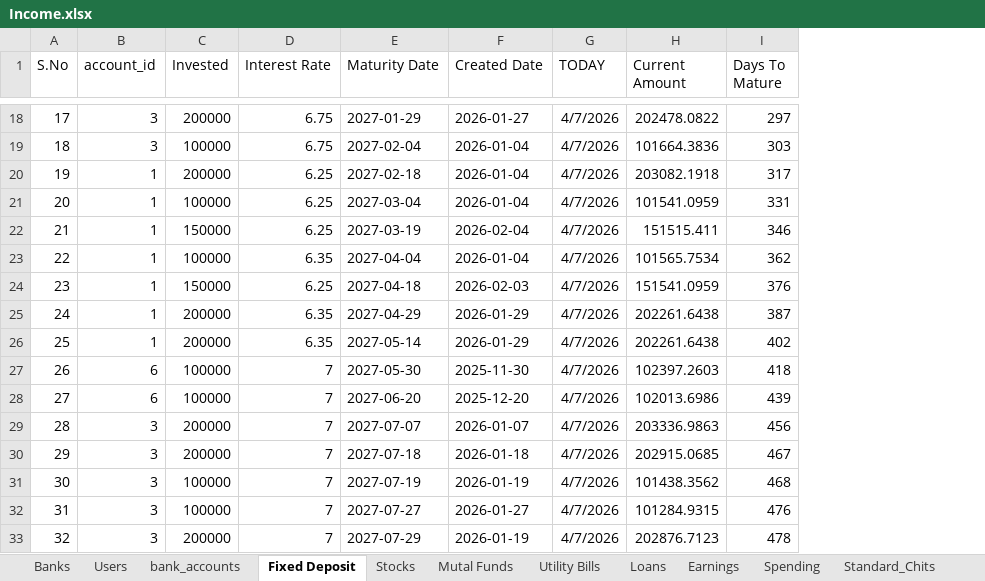
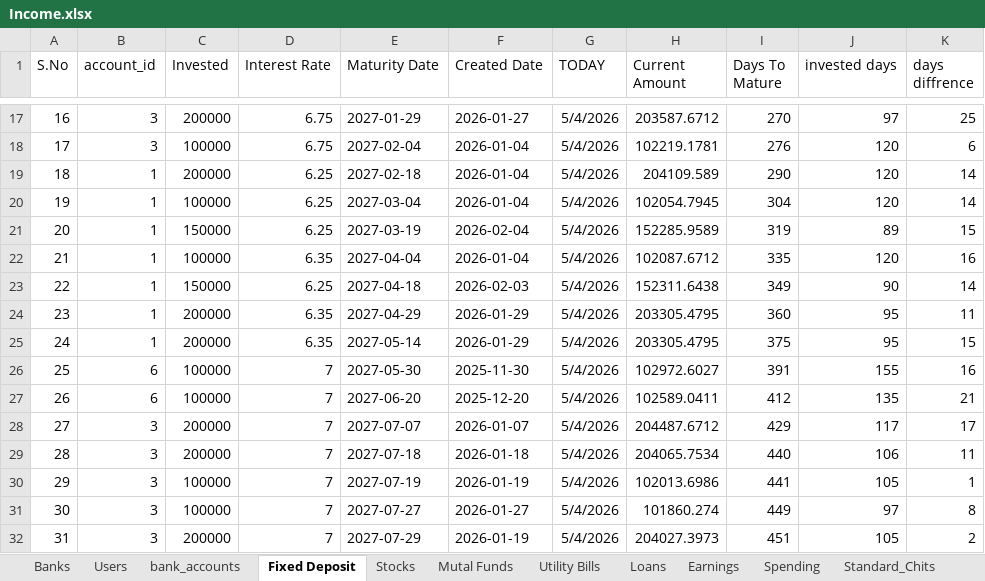
Before and after one commit to venkattj/dashboard, an Excel workbook: financial_dashboard/Income.xlsx, sheet Fixed Deposit, drawn as a sheet; only a part is shown, gaps mark what is left out; values as stored, in another font and other column widths than the file's, no borders; table styles not drawn; addresses are those after the commit; the diff covers the shown part only; the diff names each change by its address in the sheet, - before the commit and + after, or states it on an @@ line.

```diff
--- a/financial_dashboard/Income.xlsx (sheet Fixed Deposit)
+++ b/financial_dashboard/Income.xlsx (sheet Fixed Deposit)
+column J (invested days), rows 17-32: 97 | 120 | 120 | 120 | 89 | 120 | 90 | 95 | 95 | 155 | 135 | 117 | 106 | 105 | 97 | 105
+column K (days diffrence), rows 17-32: 25 | 6 | 14 | 14 | 15 | 16 | 14 | 11 | 15 | 16 | 21 | 17 | 11 | 1 | 8 | 2
@@ column A (S.No) renumbered between rows 2 and 36 @@
-G17:G32 (TODAY): 4/7/2026
+G17:G32 (TODAY): 5/4/2026
-H17 (Current Amount): 202478.0822
+H17 (Current Amount): 203587.6712
-I17 (Days To Mature): 297
+I17 (Days To Mature): 270
-H18 (Current Amount): 101664.3836
+H18 (Current Amount): 102219.1781
-I18 (Days To Mature): 303
+I18 (Days To Mature): 276
-H19 (Current Amount): 203082.1918
+H19 (Current Amount): 204109.589
-I19 (Days To Mature): 317
+I19 (Days To Mature): 290
-H20 (Current Amount): 101541.0959
+H20 (Current Amount): 102054.7945
-I20 (Days To Mature): 331
+I20 (Days To Mature): 304
-H21 (Current Amount): 151515.411
+H21 (Current Amount): 152285.9589
-I21 (Days To Mature): 346
+I21 (Days To Mature): 319
-H22 (Current Amount): 101565.7534
+H22 (Current Amount): 102087.6712
-I22 (Days To Mature): 362
+I22 (Days To Mature): 335
-H23 (Current Amount): 151541.0959
+H23 (Current Amount): 152311.6438
-I23 (Days To Mature): 376
+I23 (Days To Mature): 349
-H24:H25 (Current Amount): 202261.6438
+H24:H25 (Current Amount): 203305.4795
-I24 (Days To Mature): 387
+I24 (Days To Mature): 360
-I25 (Days To Mature): 402
+I25 (Days To Mature): 375
-H26 (Current Amount): 102397.2603
+H26 (Current Amount): 102972.6027
-I26 (Days To Mature): 418
+I26 (Days To Mature): 391
-H27 (Current Amount): 102013.6986
+H27 (Current Amount): 102589.0411
-I27 (Days To Mature): 439
+I27 (Days To Mature): 412
-H28 (Current Amount): 203336.9863
+H28 (Current Amount): 204487.6712
-I28 (Days To Mature): 456
+I28 (Days To Mature): 429
-H29 (Current Amount): 202915.0685
+H29 (Current Amount): 204065.7534
-I29 (Days To Mature): 467
+I29 (Days To Mature): 440
-H30 (Current Amount): 101438.3562
+H30 (Current Amount): 102013.6986
-I30 (Days To Mature): 468
+I30 (Days To Mature): 441
-H31 (Current Amount): 101284.9315
+H31 (Current Amount): 101860.274
-I31 (Days To Mature): 476
+I31 (Days To Mature): 449
-H32 (Current Amount): 202876.7123
+H32 (Current Amount): 204027.3973
-I32 (Days To Mature): 478
+I32 (Days To Mature): 451
```
Also changed, not shown: 1 added row, 4 removed rows and 57 edited cells elsewhere in this sheet, sheet Stocks, sheet Mutal Funds, sheet sneha, sheet Sheet1, sheet Overall, sheet Standard_Chits, 4 more sheets, 9 other files.
